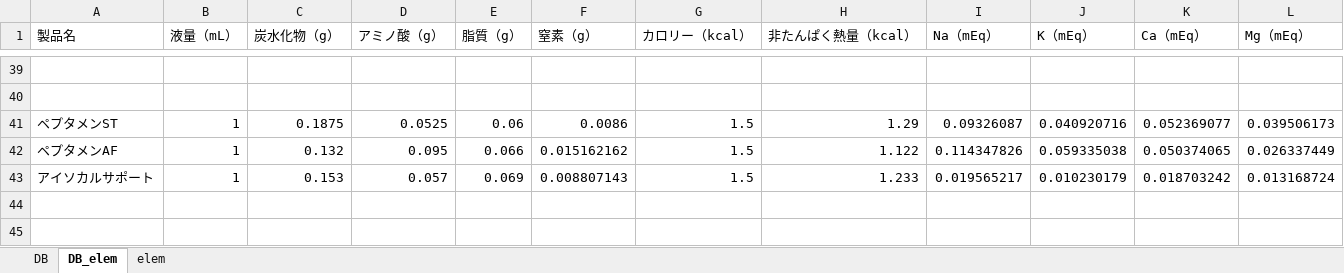
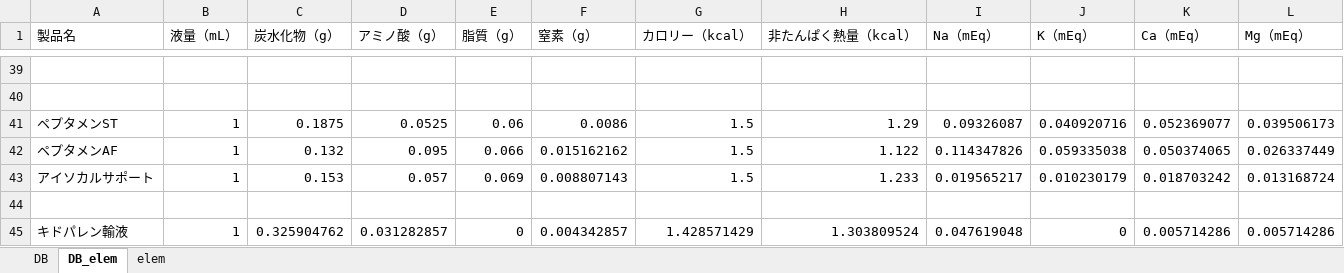
Before and after one commit to Ajdididi/DI-search, an Excel workbook: TPNelem.xlsx, sheet DB_elem, drawn as a sheet; only a part is shown, gaps mark what is left out; values as stored, in another font and other column widths than the file's, no borders; the diff names each change by its address in the sheet, - before the commit and + after, or states it on an @@ line.

```diff
--- a/TPNelem.xlsx (sheet DB_elem)
+++ b/TPNelem.xlsx (sheet DB_elem)
+row 44: (empty)
+row 45: キドパレン輸液 | 1 | 0.325904762 | 0.031282857 | 0 | 0.004342857 | 1.428571429 | 1.303809524 | 0.047619048 | 0 | 0.005714286 | 0.005714286
```
Also changed, not shown: sheet DB, sheet elem, 3 other files.
